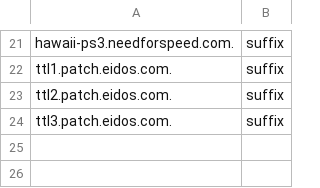
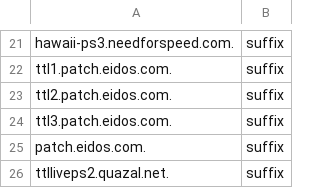
Before and after one commit to cloudslsw/sniproxy, a CSV file: domains.csv, drawn as a sheet; only a part is shown, gaps mark what is left out; the diff names each change by its address in the sheet, - before the commit and + after, or states it on an @@ line.

Commit message:
Update domains.csv

```diff
--- a/domains.csv
+++ b/domains.csv
+row 25: patch.eidos.com. | suffix
+row 26: ttlliveps2.quazal.net. | suffix
```
